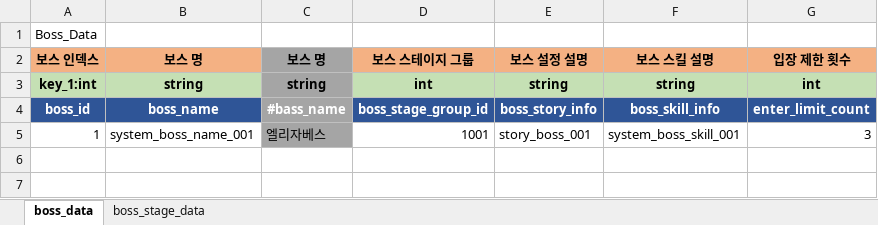
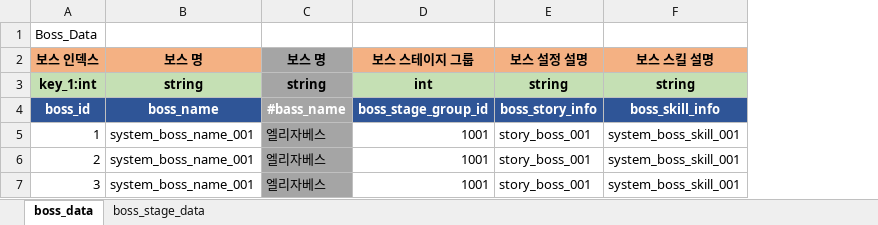
Before and after one commit to shanash/ZeroOne, an Excel workbook: Android/ExcelData/BossListTable.xlsx, sheet boss_data, drawn as a sheet; values as stored, in another font and other column widths than the file's, no borders; removed rows and columns are numbered as before the commit, all else as after; the diff names each change by its address in the sheet, - before the commit and + after, or states it on an @@ line.

Commit message:
작업

```diff
--- a/Android/ExcelData/BossListTable.xlsx (sheet boss_data)
+++ b/Android/ExcelData/BossListTable.xlsx (sheet boss_data)
-column G (입장 제한 횟수), rows 3-5: int | enter_limit_count | 3
+row 6: 2 | system_boss_name_001 | 엘리자베스 | 1001 | story_boss_001 | system_boss_skill_001
+row 7: 3 | system_boss_name_001 | 엘리자베스 | 1001 | story_boss_001 | system_boss_skill_001
```
